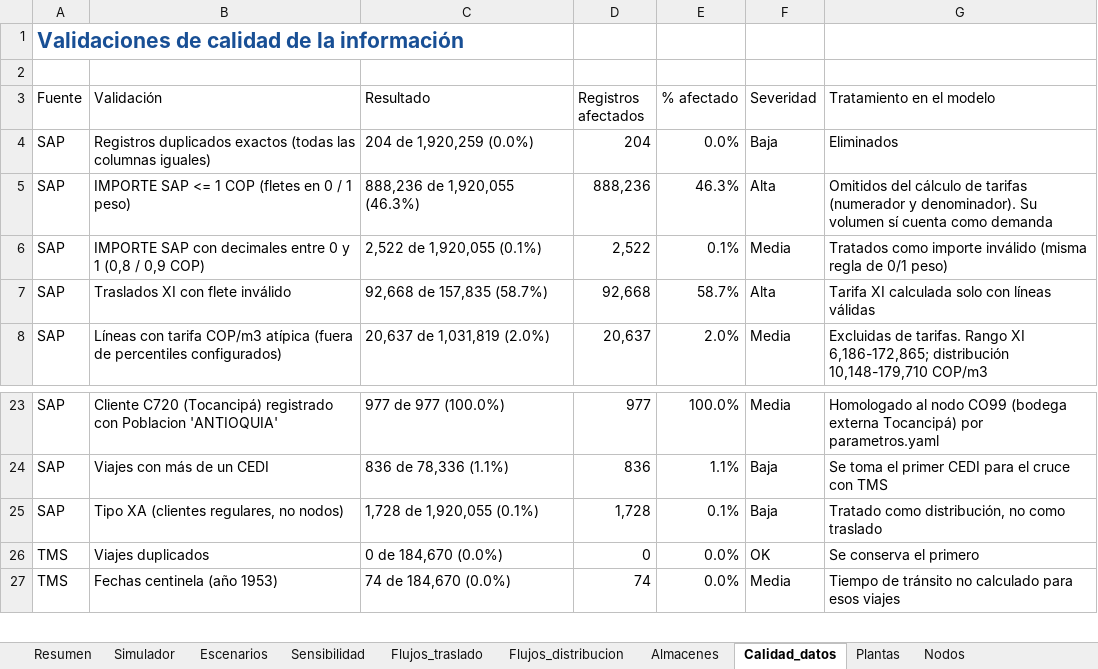
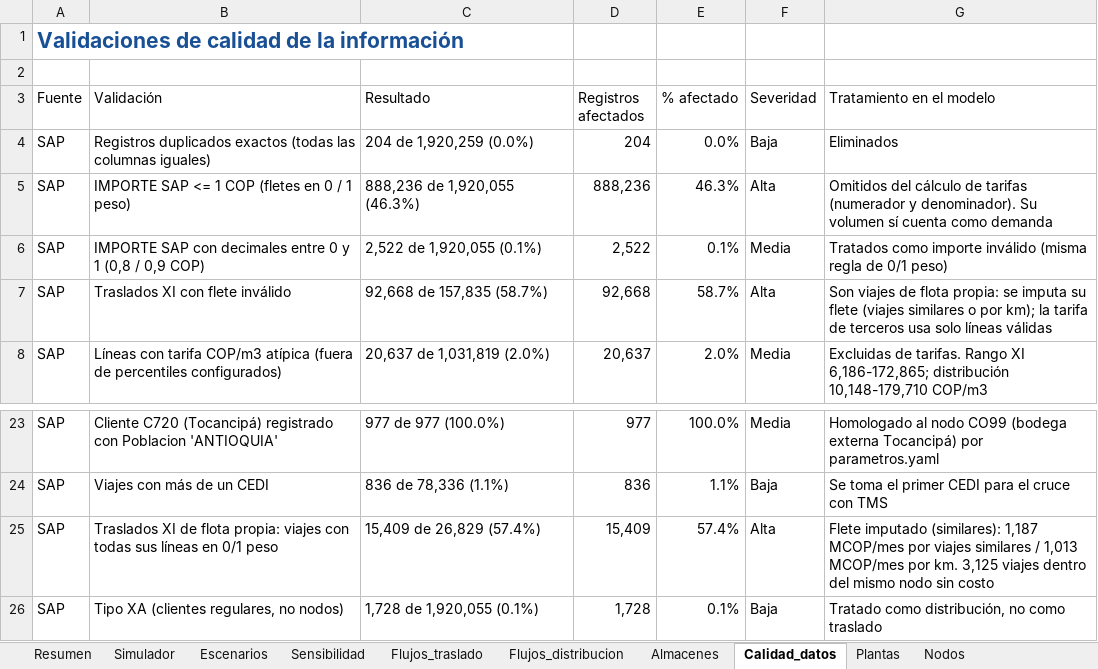
Before and after one commit to calleri28/CamiloLR, an Excel workbook: modelo_red_logistica/resultados_ejemplo/resultados_red_logistica.xlsx, sheet Calidad_datos, drawn as a sheet; only a part is shown, gaps mark what is left out; the shorter side is filled out with more unchanged rows; values as stored, in another font and other column widths than the file's, no borders; conditional formats and table styles not drawn; the diff names each change by its address in the sheet, - before the commit and + after, or states it on an @@ line.

```diff
--- a/modelo_red_logistica/resultados_ejemplo/resultados_red_logistica.xlsx (sheet Calidad_datos)
+++ b/modelo_red_logistica/resultados_ejemplo/resultados_red_logistica.xlsx (sheet Calidad_datos)
-G7 (Tratamiento en el modelo): Tarifa XI calculada solo con líneas válidas
+G7 (Tratamiento en el modelo): Son viajes de flota propia: se imputa su flete (viajes similares o por km); la tarifa de terceros usa solo líneas válidas
+row 25: SAP | Traslados XI de flota propia: viajes con todas sus líneas en 0/1 peso | 15,409 de 26,829 (57.4%) | 15,409 | 57.4% | Alta | Flete imputado (similares): 1,187 MCOP/mes por viajes similares / 1,013 MCOP/mes por km. 3,125 viajes dentro del mismo nodo sin costo
```
Also changed, not shown: sheet Flujos_distribucion, sheet Flujos_traslado, sheet Tarifas_observadas, sheet Almacenes, sheet Resumen, sheet Sensibilidad, 5 more sheets, formulas that keep their value, charts or pictures, 17 other files.
